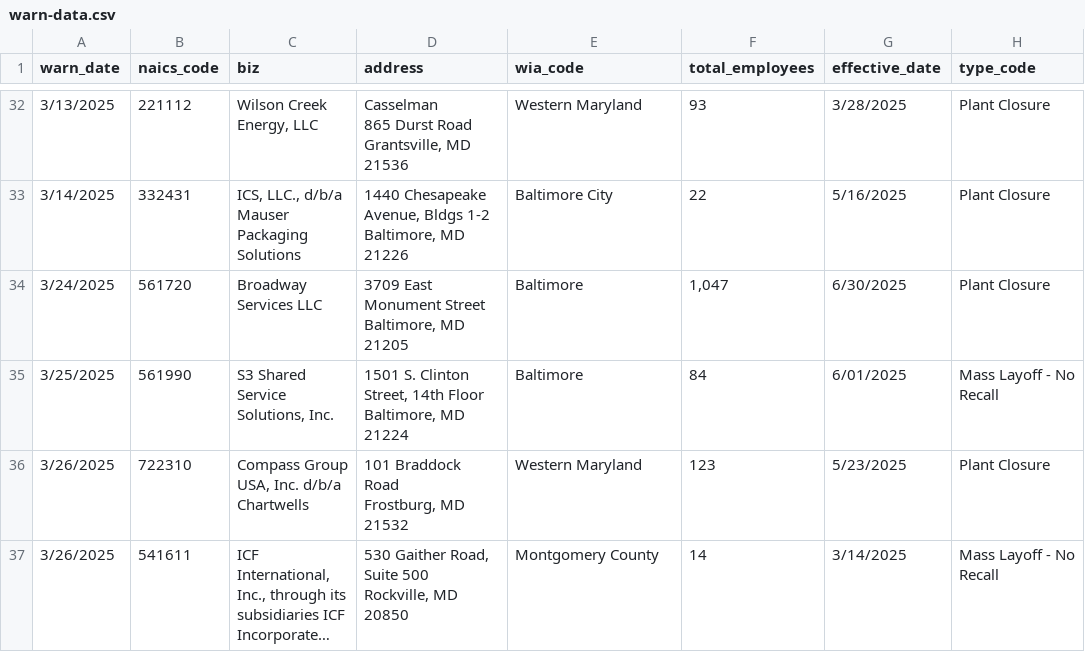
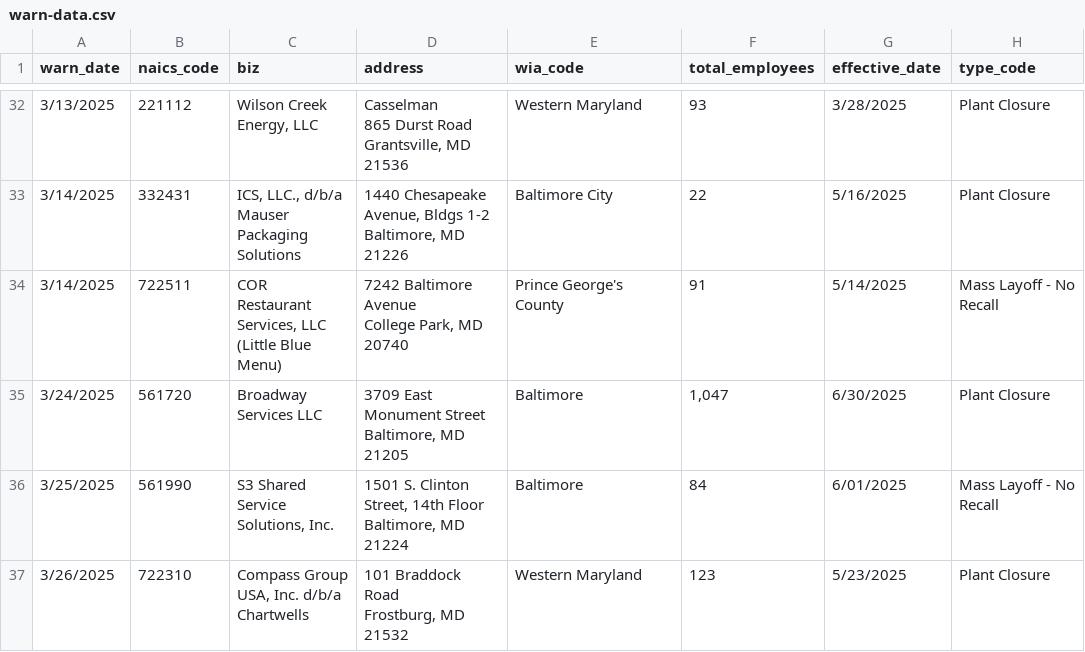
Before and after one commit to llflannery/my-first-github-scraper, a CSV file: warn-data.csv, drawn as a sheet; only a part is shown, gaps mark what is left out; the shorter side is filled out with more unchanged rows; long unchanged cells end in …; ↵ is a line break in a cell; the diff names each change by its address in the sheet, - before the commit and + after, or states it on an @@ line.

```diff
--- a/warn-data.csv
+++ b/warn-data.csv
+row 34: 3/14/2025 | 722511 | COR ↵ Restaurant ↵ Services, LLC ↵ (Little Blue ↵ Menu) | 7242 Baltimore ↵ Avenue ↵ College Park, MD ↵ 20740 | Prince George's County | 91 | 5/14/2025 | Mass Layoff - No ↵ Recall
```
Also changed, not shown: 1 other file.
